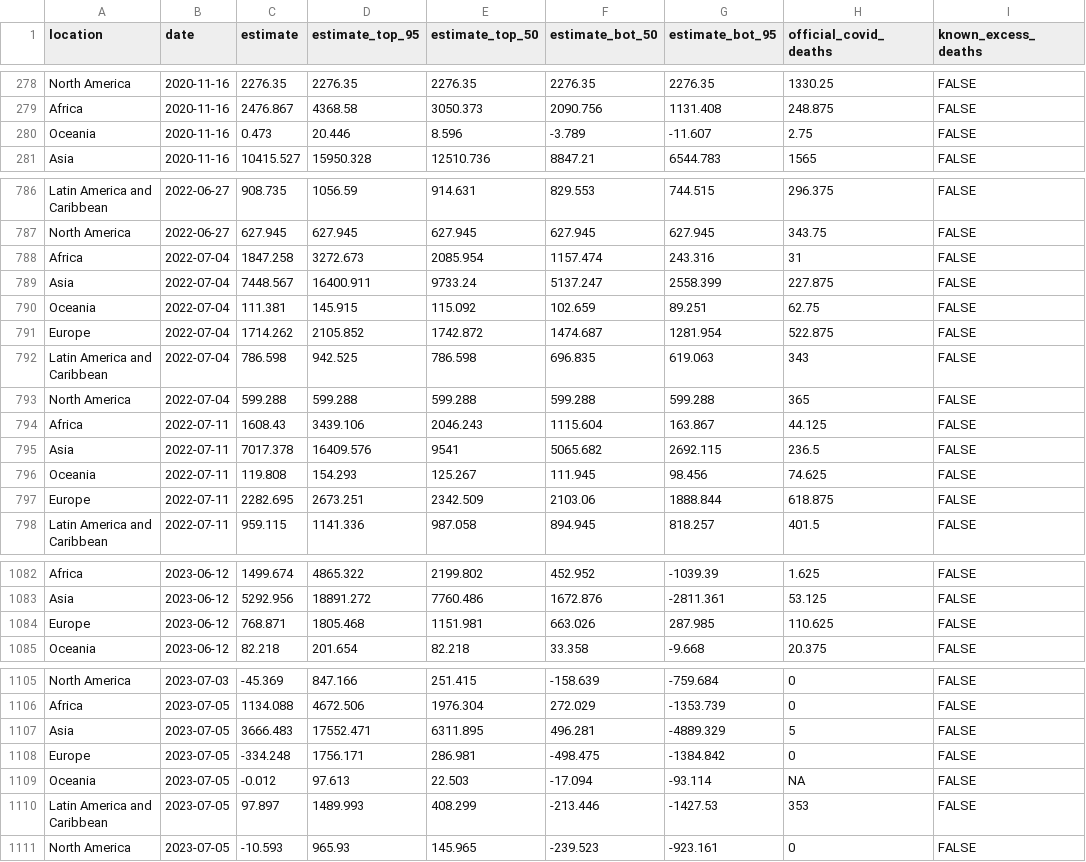
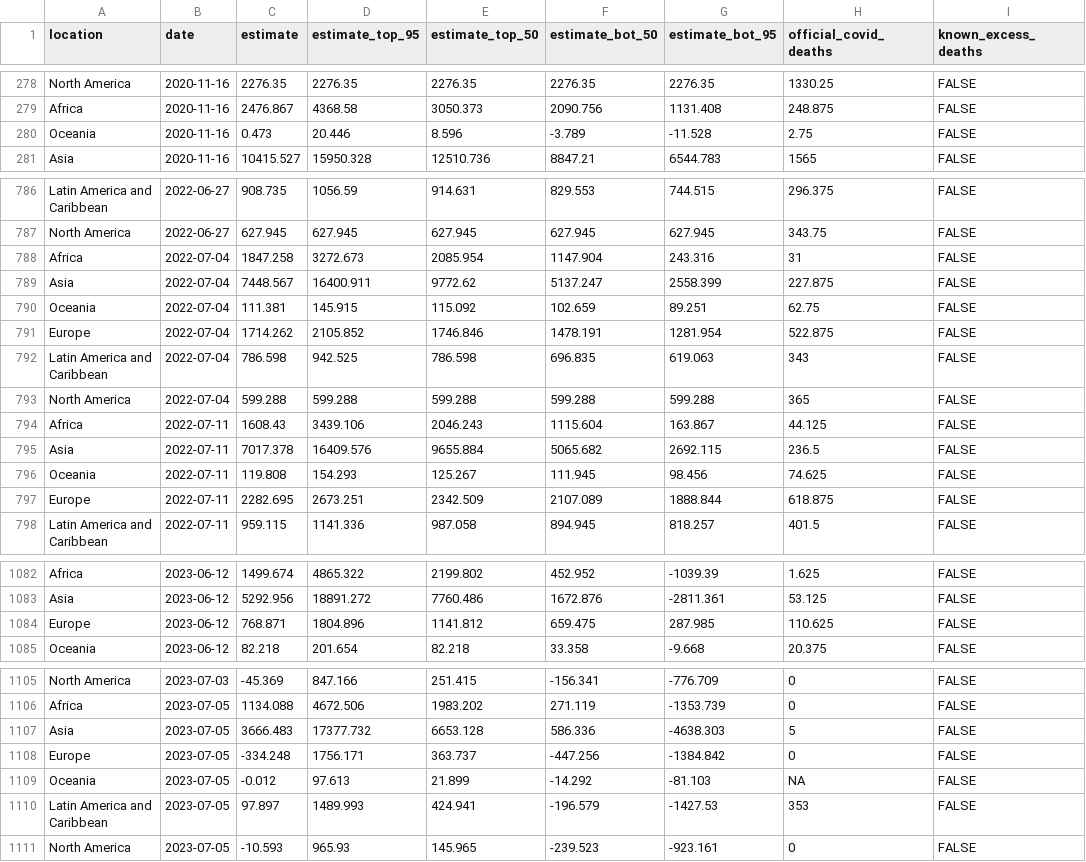
Before and after one commit to PaulMainwood/covid-19-the-economist-global-excess-deaths-model, a CSV file: output-data/output-for-interactive/regions_line_chart.csv, drawn as a sheet; only a part is shown, gaps mark what is left out; the diff covers the shown part only; the diff names each change by its address in the sheet, - before the commit and + after, or states it on an @@ line.

```diff
--- a/output-data/output-for-interactive/regions_line_chart.csv
+++ b/output-data/output-for-interactive/regions_line_chart.csv
-G280 (estimate_bot_95): -11.607
+G280 (estimate_bot_95): -11.528
-F788 (estimate_bot_50): 1157.474
+F788 (estimate_bot_50): 1147.904
-E789 (estimate_top_50): 9733.24
+E789 (estimate_top_50): 9772.62
-E791 (estimate_top_50): 1742.872
+E791 (estimate_top_50): 1746.846
-F791 (estimate_bot_50): 1474.687
+F791 (estimate_bot_50): 1478.191
-E795 (estimate_top_50): 9541
+E795 (estimate_top_50): 9655.884
-F797 (estimate_bot_50): 2103.06
+F797 (estimate_bot_50): 2107.089
-D1084 (estimate_top_95): 1805.468
+D1084 (estimate_top_95): 1804.896
-E1084 (estimate_top_50): 1151.981
+E1084 (estimate_top_50): 1141.812
-F1084 (estimate_bot_50): 663.026
+F1084 (estimate_bot_50): 659.475
-F1105 (estimate_bot_50): -158.639
+F1105 (estimate_bot_50): -156.341
-G1105 (estimate_bot_95): -759.684
+G1105 (estimate_bot_95): -776.709
-E1106 (estimate_top_50): 1976.304
+E1106 (estimate_top_50): 1983.202
-F1106 (estimate_bot_50): 272.029
+F1106 (estimate_bot_50): 271.119
-D1107 (estimate_top_95): 17552.471
+D1107 (estimate_top_95): 17377.732
-E1107 (estimate_top_50): 6311.895
+E1107 (estimate_top_50): 6653.128
-F1107 (estimate_bot_50): 496.281
+F1107 (estimate_bot_50): 586.336
-G1107 (estimate_bot_95): -4889.329
+G1107 (estimate_bot_95): -4638.303
-E1108 (estimate_top_50): 286.981
+E1108 (estimate_top_50): 363.737
-F1108 (estimate_bot_50): -498.475
+F1108 (estimate_bot_50): -447.256
-E1109 (estimate_top_50): 22.503
+E1109 (estimate_top_50): 21.899
-F1109 (estimate_bot_50): -17.094
+F1109 (estimate_bot_50): -14.292
-G1109 (estimate_bot_95): -93.114
+G1109 (estimate_bot_95): -81.103
-E1110 (estimate_top_50): 408.299
+E1110 (estimate_top_50): 424.941
-F1110 (estimate_bot_50): -213.446
+F1110 (estimate_bot_50): -196.579
```
Also changed, not shown: 99 edited cells elsewhere in this file, output-data/output-by-alternative-regions/export_regions_lat_am_na_eu_cumulative.csv, output-data/output-by-alternative-regions/export_regions_un_subregion.csv, 53 other files.
